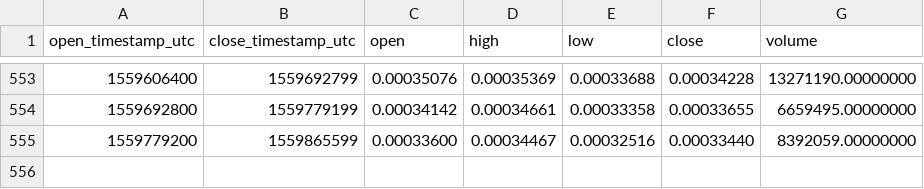
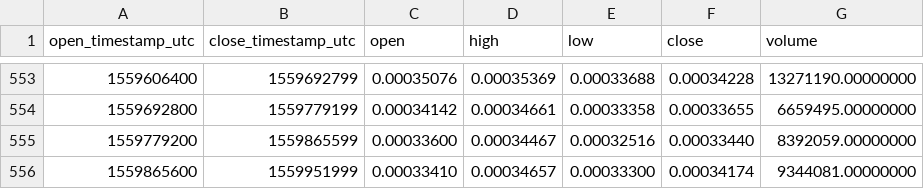
Before and after one commit to cryptobigbro/binance-ADAETH, a CSV file: binance-ADAETH-1d.csv, drawn as a sheet; only a part is shown, gaps mark what is left out.

Commit message:
Update OHLCV data.

```diff
--- a/binance-ADAETH-1d.csv
+++ b/binance-ADAETH-1d.csv
@@ -555 +555,2 @@ open_timestamp_utc,close_timestamp_utc,open,high,low,close,volume
 1559779200,1559865599,0.00033600,0.00034467,0.00032516,0.00033440,8392059.00000000
+1559865600,1559951999,0.00033410,0.00034657,0.00033300,0.00034174,9344081.00000000
```
Also changed, not shown: 1 other file.
